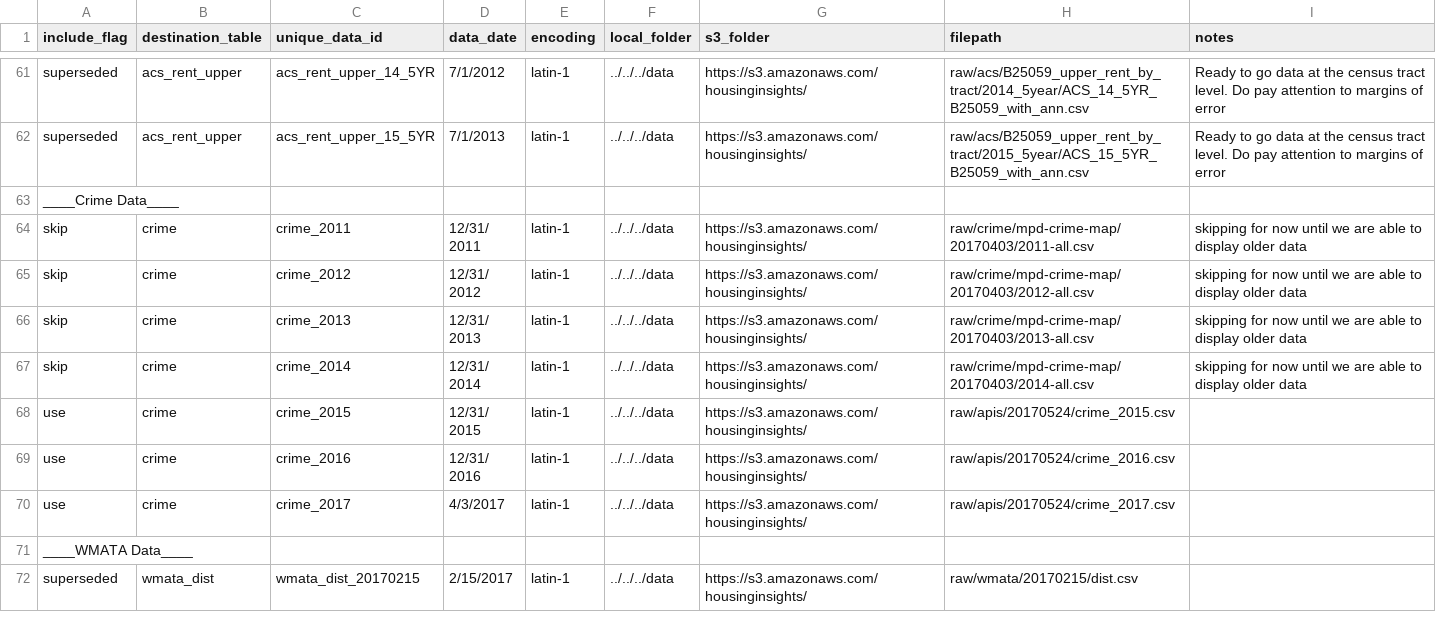
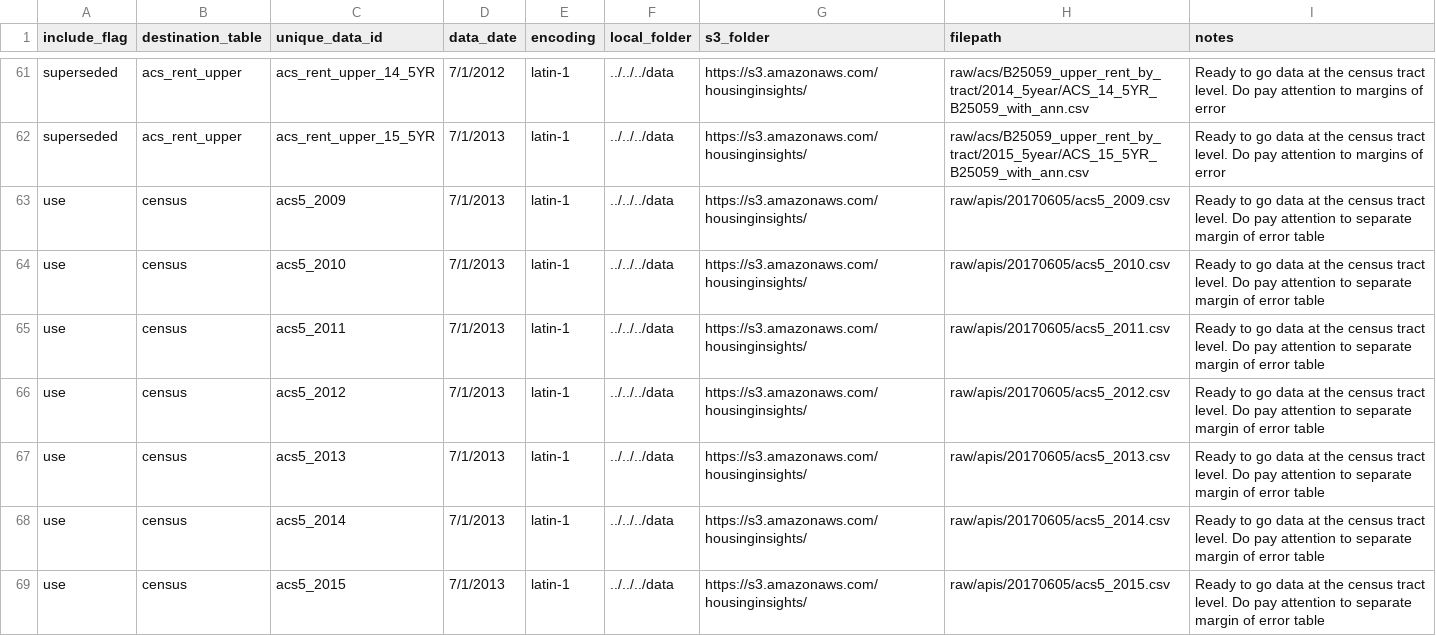
Before and after one commit to focusconsulting/housing-insights, a CSV file: python/scripts/manifest.csv, drawn as a sheet; only a part is shown, gaps mark what is left out; the shorter side is filled out with more unchanged rows; the diff covers the shown part only; the diff names each change by its address in the sheet, - before the commit and + after, or states it on an @@ line.

Commit message:
152-Updated ingestion for census files downloaded via api

```diff
--- a/python/scripts/manifest.csv
+++ b/python/scripts/manifest.csv
+row 63: use | census | acs5_2009 | 7/1/2013 | latin-1 | ../../../data | https://s3.amazonaws.com/housinginsights/ | raw/apis/20170605/acs5_2009.csv | Ready to go data at the census tract level. Do pay attention to separate margin of error table
+row 64: use | census | acs5_2010 | 7/1/2013 | latin-1 | ../../../data | https://s3.amazonaws.com/housinginsights/ | raw/apis/20170605/acs5_2010.csv | Ready to go data at the census tract level. Do pay attention to separate margin of error table
+row 65: use | census | acs5_2011 | 7/1/2013 | latin-1 | ../../../data | https://s3.amazonaws.com/housinginsights/ | raw/apis/20170605/acs5_2011.csv | Ready to go data at the census tract level. Do pay attention to separate margin of error table
+row 66: use | census | acs5_2012 | 7/1/2013 | latin-1 | ../../../data | https://s3.amazonaws.com/housinginsights/ | raw/apis/20170605/acs5_2012.csv | Ready to go data at the census tract level. Do pay attention to separate margin of error table
+row 67: use | census | acs5_2013 | 7/1/2013 | latin-1 | ../../../data | https://s3.amazonaws.com/housinginsights/ | raw/apis/20170605/acs5_2013.csv | Ready to go data at the census tract level. Do pay attention to separate margin of error table
+row 68: use | census | acs5_2014 | 7/1/2013 | latin-1 | ../../../data | https://s3.amazonaws.com/housinginsights/ | raw/apis/20170605/acs5_2014.csv | Ready to go data at the census tract level. Do pay attention to separate margin of error table
+row 69: use | census | acs5_2015 | 7/1/2013 | latin-1 | ../../../data | https://s3.amazonaws.com/housinginsights/ | raw/apis/20170605/acs5_2015.csv | Ready to go data at the census tract level. Do pay attention to separate margin of error table
```
Also changed, not shown: 7 added rows and 7 edited cells elsewhere in this file, 2 other files.
